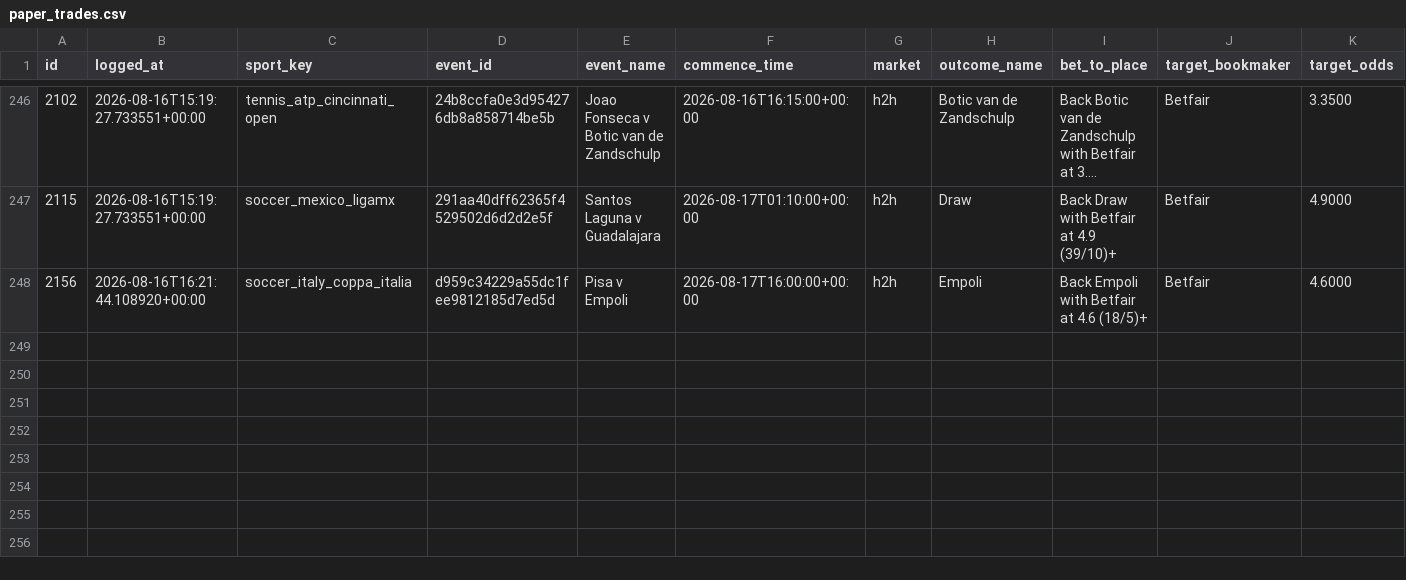
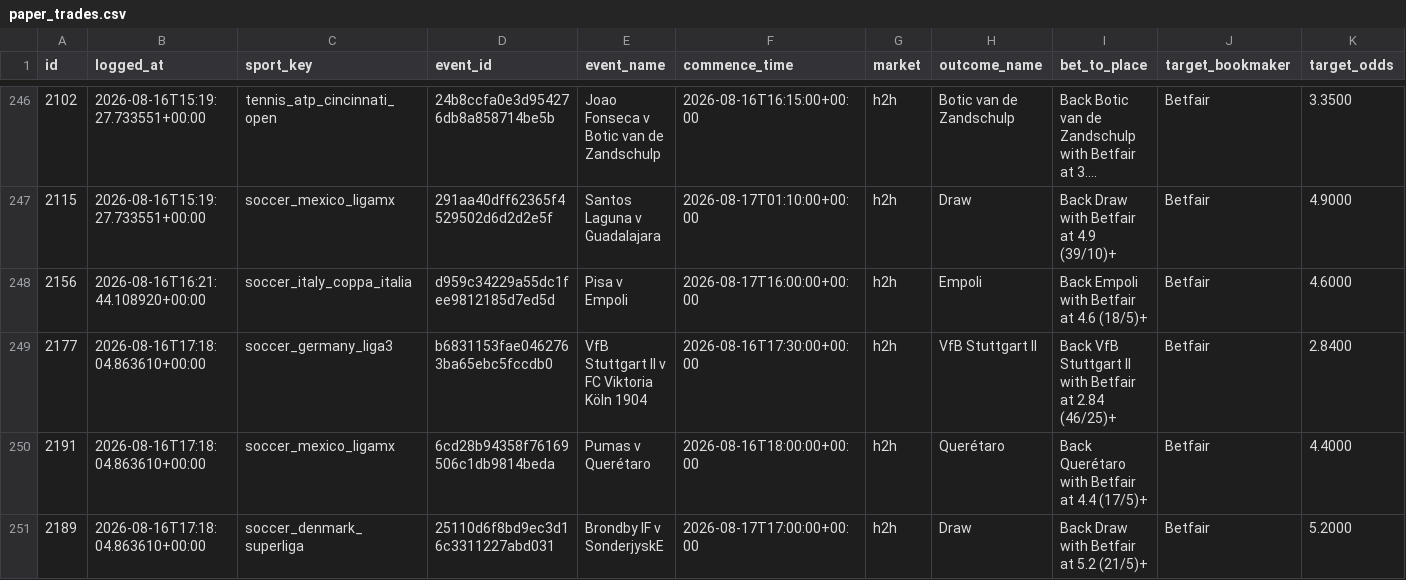
Before and after one commit to KamvysisPuzzles/sports-stat-arb, a CSV file: data/paper_trades.csv, drawn as a sheet; only a part is shown, gaps mark what is left out; long unchanged cells end in …; rows hold the shown columns only; the diff names each change by its address in the sheet, - before the commit and + after, or states it on an @@ line.

```diff
--- a/data/paper_trades.csv
+++ b/data/paper_trades.csv
+row 249: 2177 | 2026-08-16T17:18:04.863610+00:00 | soccer_germany_liga3 | b6831153fae0462763ba65ebc5fccdb0 | VfB Stuttgart II v FC Viktoria Köln 1904 | 2026-08-16T17:30:00+00:00 | h2h | VfB Stuttgart II | Back VfB Stuttgart II with Betfair at 2.84 (46/25)+ | Betfair | 2.8400
+row 250: 2191 | 2026-08-16T17:18:04.863610+00:00 | soccer_mexico_ligamx | 6cd28b94358f76169506c1db9814beda | Pumas v Querétaro | 2026-08-16T18:00:00+00:00 | h2h | Querétaro | Back Querétaro with Betfair at 4.4 (17/5)+ | Betfair | 4.4000
+row 251: 2189 | 2026-08-16T17:18:04.863610+00:00 | soccer_denmark_superliga | 25110d6f8bd9ec3d16c3311227abd031 | Brondby IF v SonderjyskE | 2026-08-17T17:00:00+00:00 | h2h | Draw | Back Draw with Betfair at 5.2 (21/5)+ | Betfair | 5.2000
```
Also changed, not shown: 2 other files.
